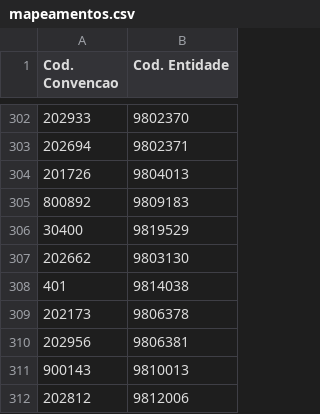
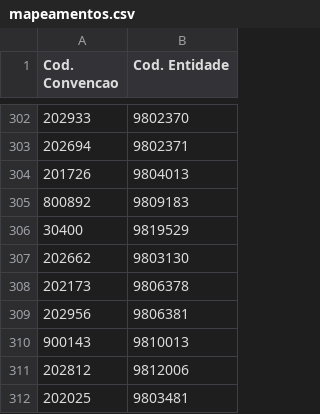
Before and after one commit to GilPereiraPT/Processos_SNC_AP, a CSV file: mapeamentos.csv, drawn as a sheet; only a part is shown, gaps mark what is left out; the shorter side is filled out with more unchanged rows; the diff names each change by its address in the sheet, - before the commit and + after, or states it on an @@ line.

Commit message:
Restore original content in mapeamentos.csv

```diff
--- a/mapeamentos.csv
+++ b/mapeamentos.csv
-row 308: 401 | 9814038
```
